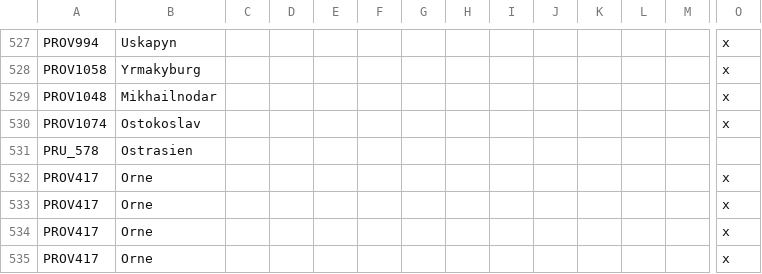
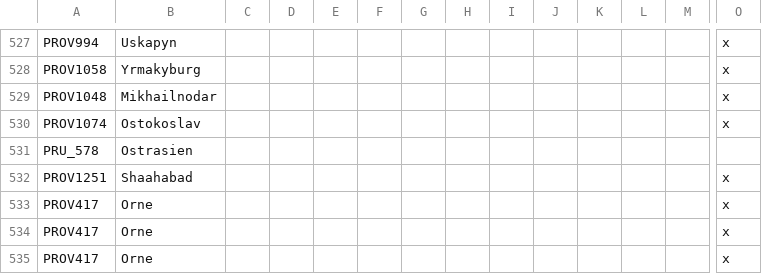
Before and after one commit to The-Question-Asker/MAW2, a CSV file: GGM/localisation/.GGM_Map.csv, drawn as a sheet; only a part is shown, gaps mark what is left out; removed rows and columns are numbered as before the commit, all else as after; rows hold the shown columns only; the diff names each change by its address in the sheet, - before the commit and + after, or states it on an @@ line.

```diff
--- a/GGM/localisation/.GGM_Map.csv
+++ b/GGM/localisation/.GGM_Map.csv
-row 532: PROV417 | Orne |  |  |  |  |  |  |  |  |  |  |  | x
+row 532: PROV1251 | Shaahabad |  |  |  |  |  |  |  |  |  |  |  | x
```
Also changed, not shown: 4 other files.
